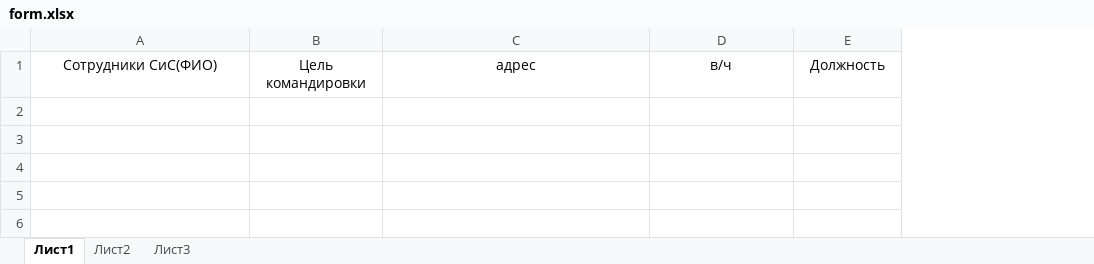
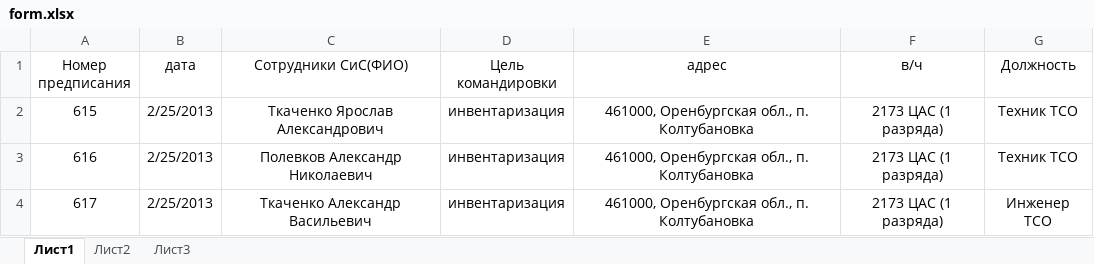
Before and after one commit to miihael/mk-prescriptions, an Excel workbook: form.xlsx, sheet Лист1, drawn as a sheet; values as stored, in another font and other column widths than the file's, no borders; the diff names each change by its address in the sheet, - before the commit and + after, or states it on an @@ line.

Commit message:
add unpacking function, check columns type

```diff
--- a/form.xlsx (sheet Лист1)
+++ b/form.xlsx (sheet Лист1)
+column A (Номер предписания), empty
+column B (дата), empty
+row 2: 615 | 2/25/2013 | Ткаченко Ярослав Александрович | инвентаризация | 461000, Оренбургская обл., п. Колтубановка | 2173 ЦАС (1 разряда) | Техник ТСО
+row 3: 616 | 2/25/2013 | Полевков Александр Николаевич | инвентаризация | 461000, Оренбургская обл., п. Колтубановка | 2173 ЦАС (1 разряда) | Техник ТСО
+row 4: 617 | 2/25/2013 | Ткаченко Александр Васильевич | инвентаризация | 461000, Оренбургская обл., п. Колтубановка | 2173 ЦАС (1 разряда) | Инженер ТСО
```
Also changed, not shown: 16 other files.
